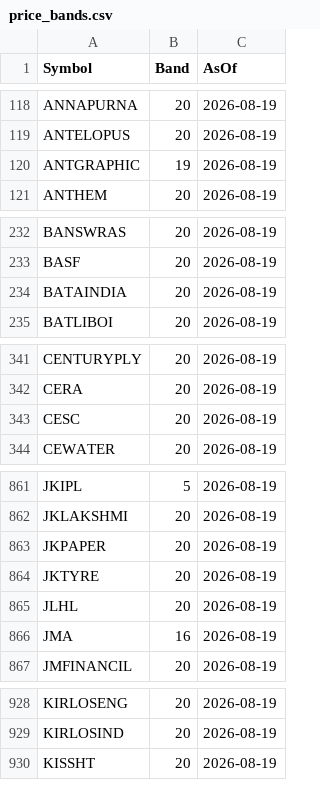
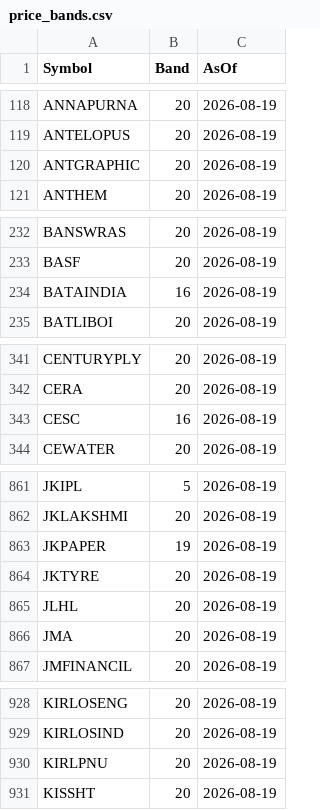
Before and after one commit to ej9909-create/nse_52wk_screener, a CSV file: data/price_bands.csv, drawn as a sheet; only a part is shown, gaps mark what is left out; the diff covers the shown part only.

```diff
--- a/data/price_bands.csv
+++ b/data/price_bands.csv
@@ -119,3 +119,3 @@ ANNAPURNA,20,2026-08-19
 ANTELOPUS,20,2026-08-19
-ANTGRAPHIC,19,2026-08-19
+ANTGRAPHIC,20,2026-08-19
 ANTHEM,20,2026-08-19
@@ -233,3 +233,3 @@ BANSWRAS,20,2026-08-19
 BASF,20,2026-08-19
-BATAINDIA,20,2026-08-19
+BATAINDIA,16,2026-08-19
 BATLIBOI,20,2026-08-19
@@ -342,3 +342,3 @@ CENTURYPLY,20,2026-08-19
 CERA,20,2026-08-19
-CESC,20,2026-08-19
+CESC,16,2026-08-19
 CEWATER,20,2026-08-19
@@ -862,6 +862,6 @@ JKIPL,5,2026-08-19
 JKLAKSHMI,20,2026-08-19
-JKPAPER,20,2026-08-19
+JKPAPER,19,2026-08-19
 JKTYRE,20,2026-08-19
 JLHL,20,2026-08-19
-JMA,16,2026-08-19
+JMA,20,2026-08-19
 JMFINANCIL,20,2026-08-19
@@ -929,2 +929,3 @@ KIRLOSENG,20,2026-08-19
 KIRLOSIND,20,2026-08-19
+KIRLPNU,20,2026-08-19
 KISSHT,20,2026-08-19
```
Also changed, not shown: 8 edited cells elsewhere in this file.
